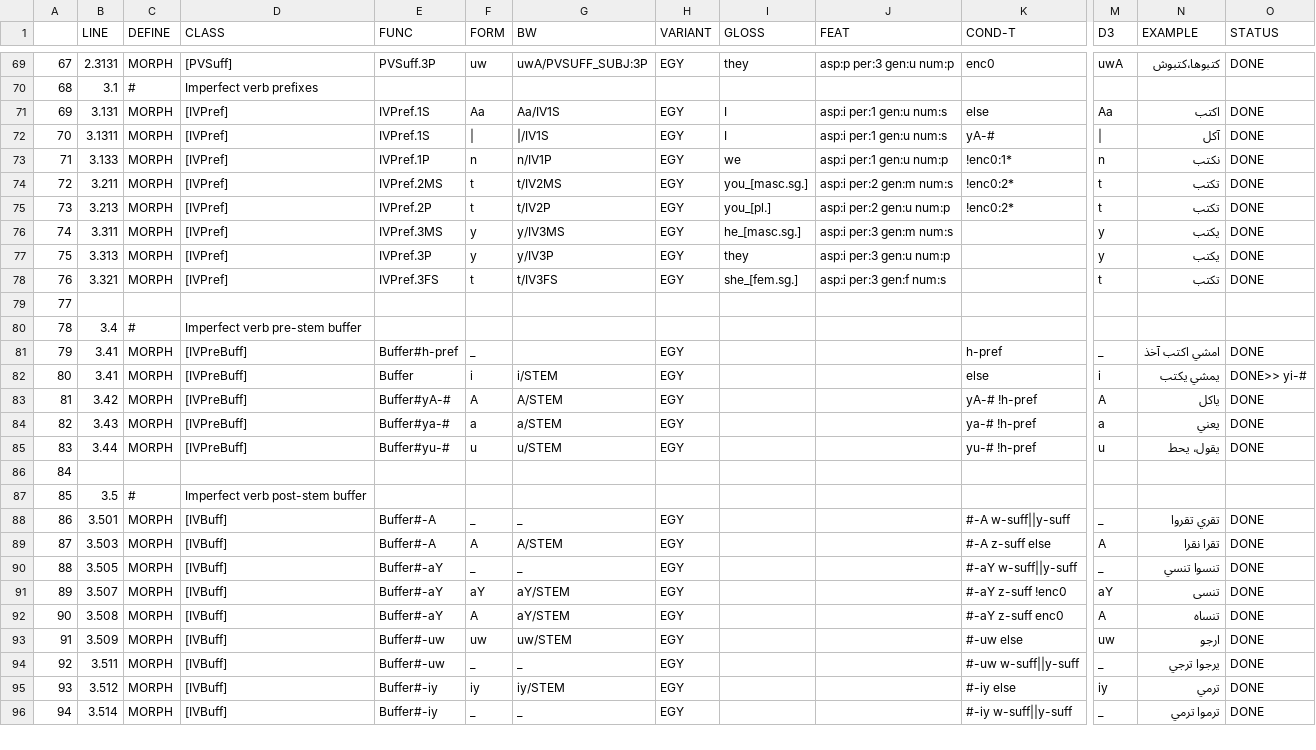
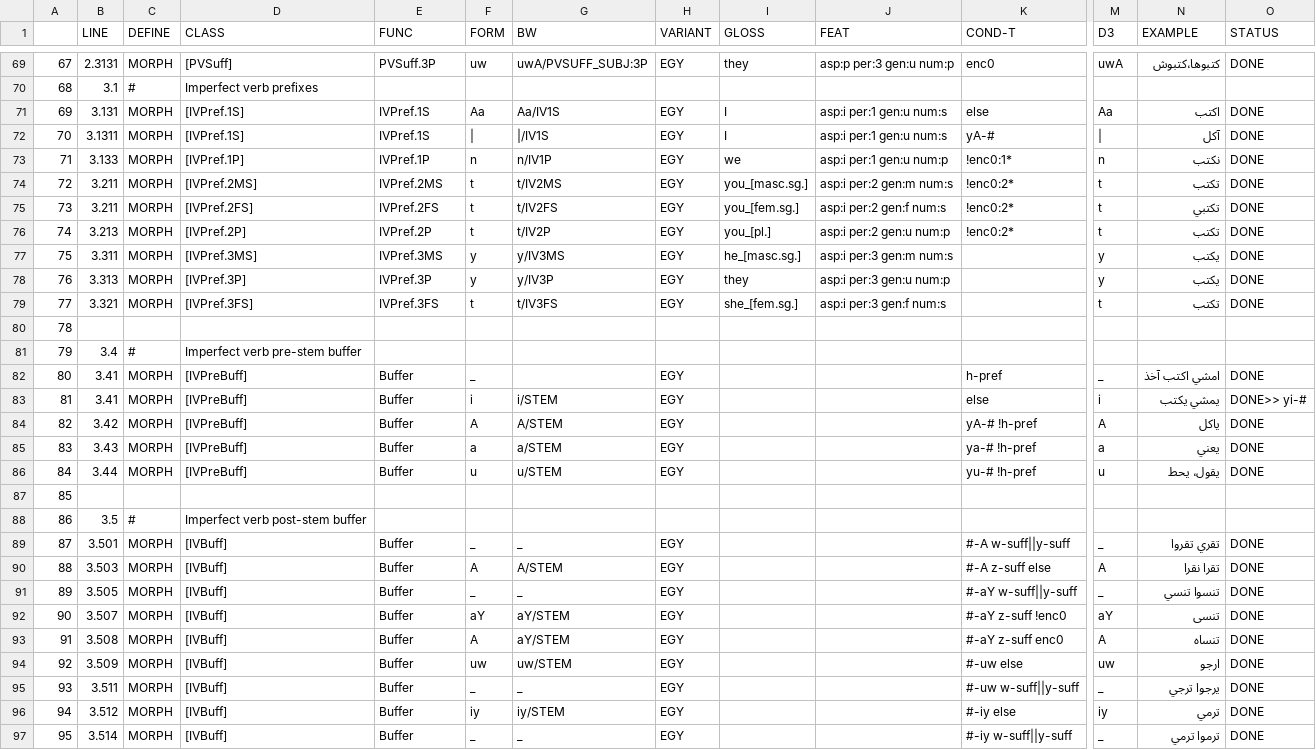
Before and after one commit to CAMeL-Lab/camel_morph, a CSV file: data/EGY-MORPH-Verbs-v4-Red.csv, drawn as a sheet; only a part is shown, gaps mark what is left out; addresses are those after the commit; rows hold the shown columns only; the diff covers the shown part only; the diff names each change by its address in the sheet, - before the commit and + after, or states it on an @@ line.

Commit message:
Data snapshot (get rid of # in roots)

```diff
--- a/data/EGY-MORPH-Verbs-v4-Red.csv
+++ b/data/EGY-MORPH-Verbs-v4-Red.csv
-D71:D72 (CLASS): [IVPref]
+D71:D72 (CLASS): [IVPref.1S]
-D73 (CLASS): [IVPref]
+D73 (CLASS): [IVPref.1P]
-D74 (CLASS): [IVPref]
+D74 (CLASS): [IVPref.2MS]
+row 75: 73 | 3.211 | MORPH | [IVPref.2FS] | IVPref.2FS | t | t/IV2FS | EGY | you_[fem.sg.] | asp:i per:2 gen:f num:s | !enc0:2* | t | تكتبي | DONE
@@ column A renumbered from row 76 down @@
-D76 (CLASS): [IVPref]
+D76 (CLASS): [IVPref.2P]
-D77 (CLASS): [IVPref]
+D77 (CLASS): [IVPref.3MS]
-D78 (CLASS): [IVPref]
+D78 (CLASS): [IVPref.3P]
-D79 (CLASS): [IVPref]
+D79 (CLASS): [IVPref.3FS]
-E82 (FUNC): Buffer#h-pref
+E82 (FUNC): Buffer
-E84 (FUNC): Buffer#yA-#
+E84 (FUNC): Buffer
-E85 (FUNC): Buffer#ya-#
+E85 (FUNC): Buffer
-E86 (FUNC): Buffer#yu-#
+E86 (FUNC): Buffer
-E89:E90 (FUNC): Buffer#-A
+E89:E90 (FUNC): Buffer
-E91:E93 (FUNC): Buffer#-aY
+E91:E93 (FUNC): Buffer
-E94:E95 (FUNC): Buffer#-uw
+E94:E95 (FUNC): Buffer
-E96:E97 (FUNC): Buffer#-iy
+E96:E97 (FUNC): Buffer
```
Also changed, not shown: 59 edited cells elsewhere in this file, data/MSA-MORPH-Verbs-v4-Red.csv, data/ORDER-v4-CV.csv, 9 other files.
